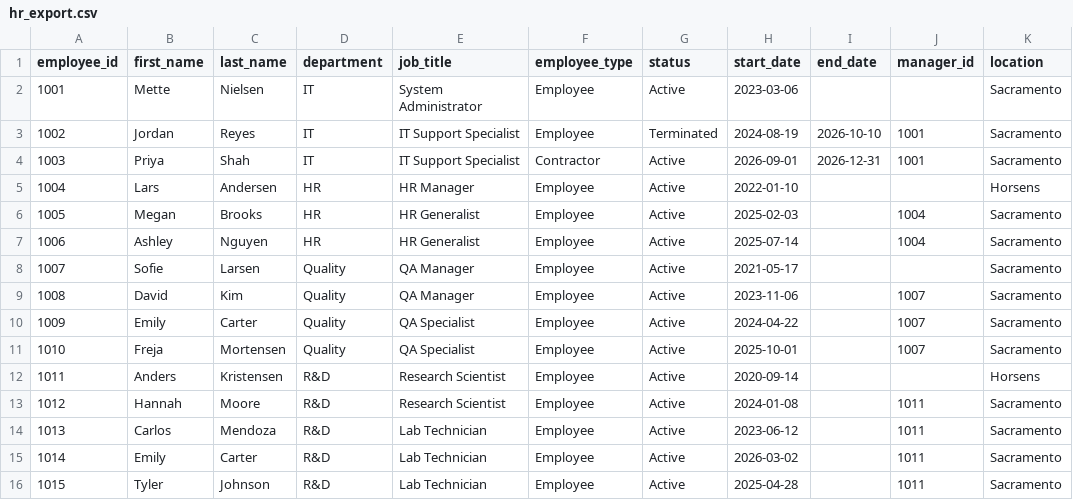
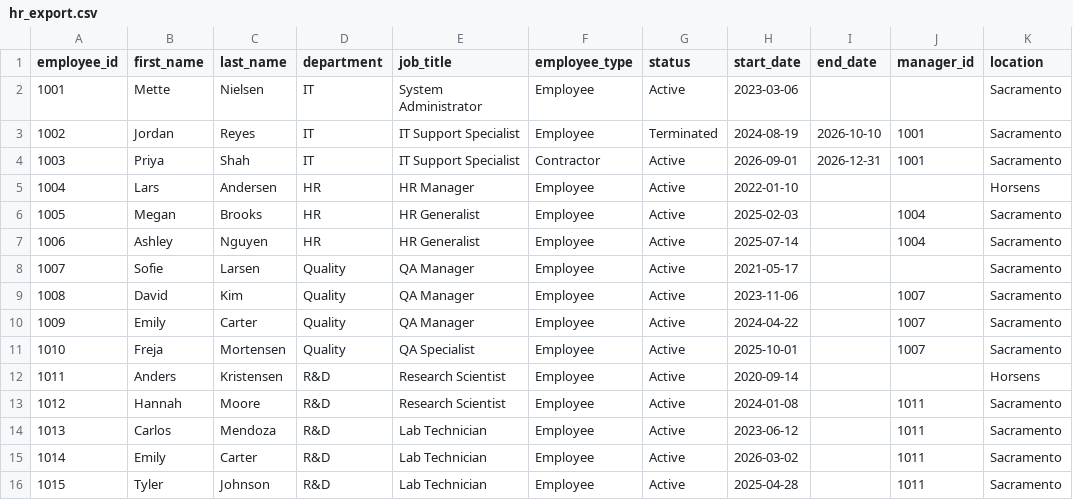
Before and after one commit to FernandoHuizar/havlund-identity-lifecycle, a CSV file: sample-data/hr_export.csv, drawn as a sheet.

Commit message:
Promote Emily Carter in HR export and add AD mover test

```diff
--- a/sample-data/hr_export.csv
+++ b/sample-data/hr_export.csv
@@ -9,3 +9,3 @@ employee_id,first_name,last_name,department,job_title,employee_type,status,start
 1008,David,Kim,Quality,QA Manager,Employee,Active,2023-11-06,,1007,Sacramento
-1009,Emily,Carter,Quality,QA Specialist,Employee,Active,2024-04-22,,1007,Sacramento
+1009,Emily,Carter,Quality,QA Manager,Employee,Active,2024-04-22,,1007,Sacramento
 1010,Freja,Mortensen,Quality,QA Specialist,Employee,Active,2025-10-01,,1007,Sacramento
```
Also changed, not shown: 1 other file.
